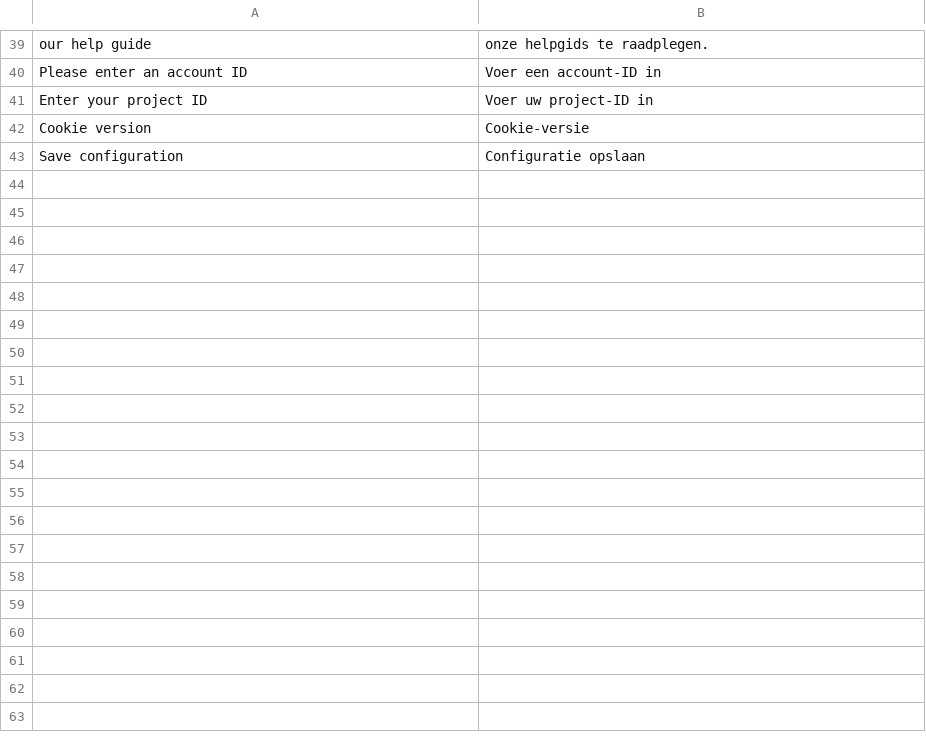
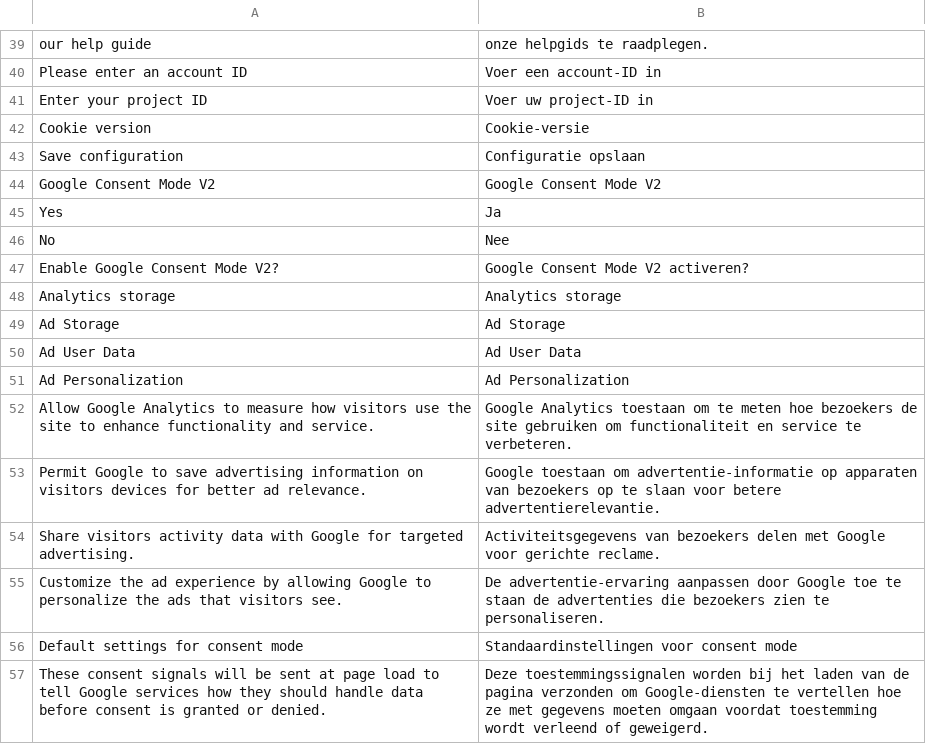
Before and after one commit to axeptio/magento-plugin, a CSV file: i18n/nl_NL.csv, drawn as a sheet; only a part is shown, gaps mark what is left out.

```diff
--- a/i18n/nl_NL.csv
+++ b/i18n/nl_NL.csv
@@ -43 +43,15 @@
 "Save configuration","Configuratie opslaan"
+"Google Consent Mode V2","Google Consent Mode V2"
+"Yes","Ja"
+"No","Nee"
+"Enable Google Consent Mode V2?","Google Consent Mode V2 activeren?"
+"Analytics storage","Analytics storage"
+"Ad Storage","Ad Storage"
+"Ad User Data","Ad User Data"
+"Ad Personalization","Ad Personalization"
+"Allow Google Analytics to measure how visitors use the site to enhance functionality and service.","Google Analytics toestaan om te meten hoe bezoekers de site gebruiken om functionaliteit en service te verbeteren."
+"Permit Google to save advertising information on visitors devices for better ad relevance.","Google toestaan om advertentie-informatie op apparaten van bezoekers op te slaan voor betere advertentierelevantie."
+"Share visitors activity data with Google for targeted advertising.","Activiteitsgegevens van bezoekers delen met Google voor gerichte reclame."
+"Customize the ad experience by allowing Google to personalize the ads that visitors see.","De advertentie-ervaring aanpassen door Google toe te staan de advertenties die bezoekers zien te personaliseren."
+"Default settings for consent mode","Standaardinstellingen voor consent mode"
+"These consent signals will be sent at page load to tell Google services how they should handle data before consent is granted or denied.","Deze toestemmingssignalen worden bij het laden van de pagina verzonden om Google-diensten te vertellen hoe ze met gegevens moeten omgaan voordat toestemming wordt verleend of geweigerd."
```
Also changed, not shown: i18n/de_DE.csv, i18n/en_US.csv, 28 other files.
